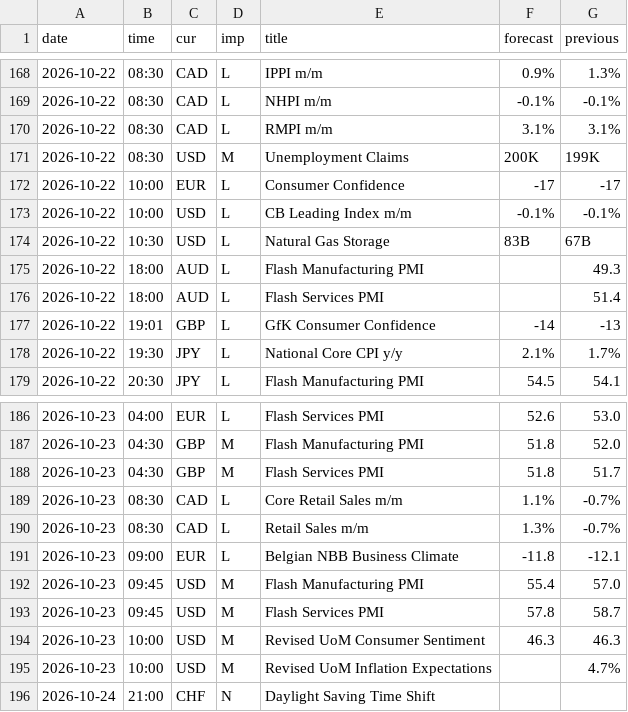
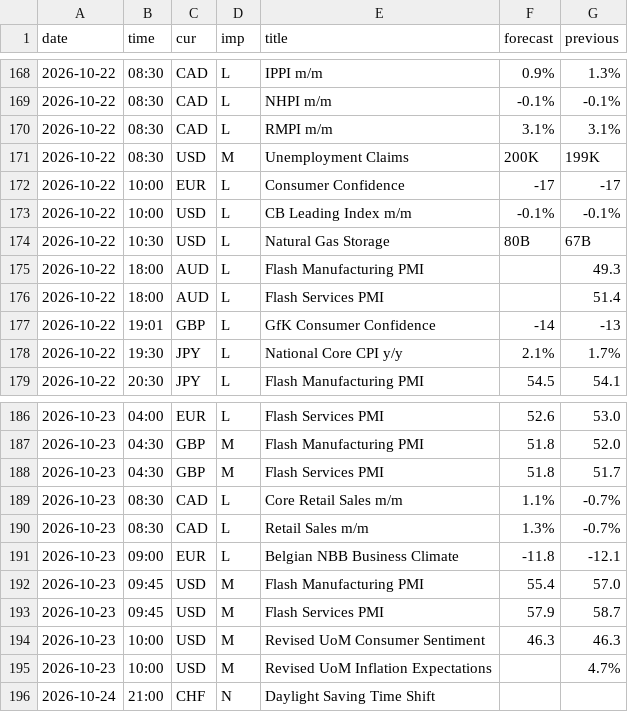
Before and after one commit to MaxMaseratii/gamma-levels, a CSV file: docs/news/news_history.csv, drawn as a sheet; only a part is shown, gaps mark what is left out.

```diff
--- a/docs/news/news_history.csv
+++ b/docs/news/news_history.csv
@@ -173,3 +173,3 @@ date,time,cur,imp,title,forecast,previous
 2026-10-22,10:00,USD,L,CB Leading Index m/m,-0.1%,-0.1%
-2026-10-22,10:30,USD,L,Natural Gas Storage,83B,67B
+2026-10-22,10:30,USD,L,Natural Gas Storage,80B,67B
 2026-10-22,18:00,AUD,L,Flash Manufacturing PMI,,49.3
@@ -192,3 +192,3 @@ date,time,cur,imp,title,forecast,previous
 2026-10-23,09:45,USD,M,Flash Manufacturing PMI,55.4,57.0
-2026-10-23,09:45,USD,M,Flash Services PMI,57.8,58.7
+2026-10-23,09:45,USD,M,Flash Services PMI,57.9,58.7
 2026-10-23,10:00,USD,M,Revised UoM Consumer Sentiment,46.3,46.3
```
Also changed, not shown: 1 other file.
